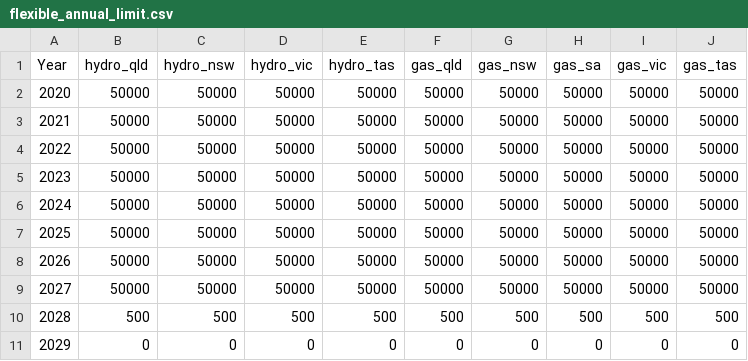
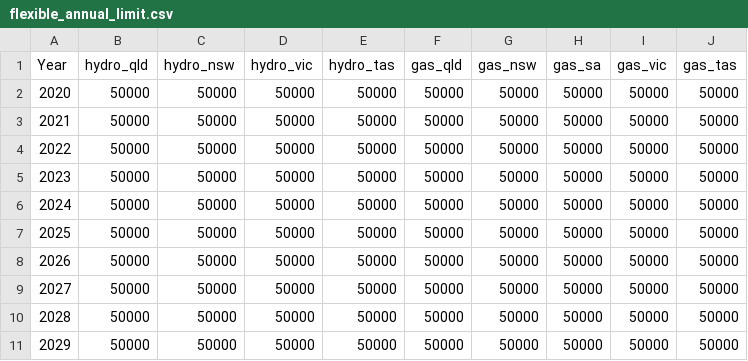
Before and after one commit to TimWeberRE100/FIRM_CE, a CSV file: firm_ce/data/flexible_annual_limit.csv, drawn as a sheet.

Commit message:
Annual flexible constraints working

```diff
--- a/firm_ce/data/flexible_annual_limit.csv
+++ b/firm_ce/data/flexible_annual_limit.csv
@@ -9,3 +9,3 @@ Year,hydro_qld,hydro_nsw,hydro_vic,hydro_tas,gas_qld,gas_nsw,gas_sa,gas_vic,gas_
 2027,50000,50000,50000,50000,50000,50000,50000,50000,50000
-2028,500,500,500,500,500,500,500,500,500
-2029,0,0,0,0,0,0,0,0,0
+2028,50000,50000,50000,50000,50000,50000,50000,50000,50000
+2029,50000,50000,50000,50000,50000,50000,50000,50000,50000
```
Also changed, not shown: 3 other files.
